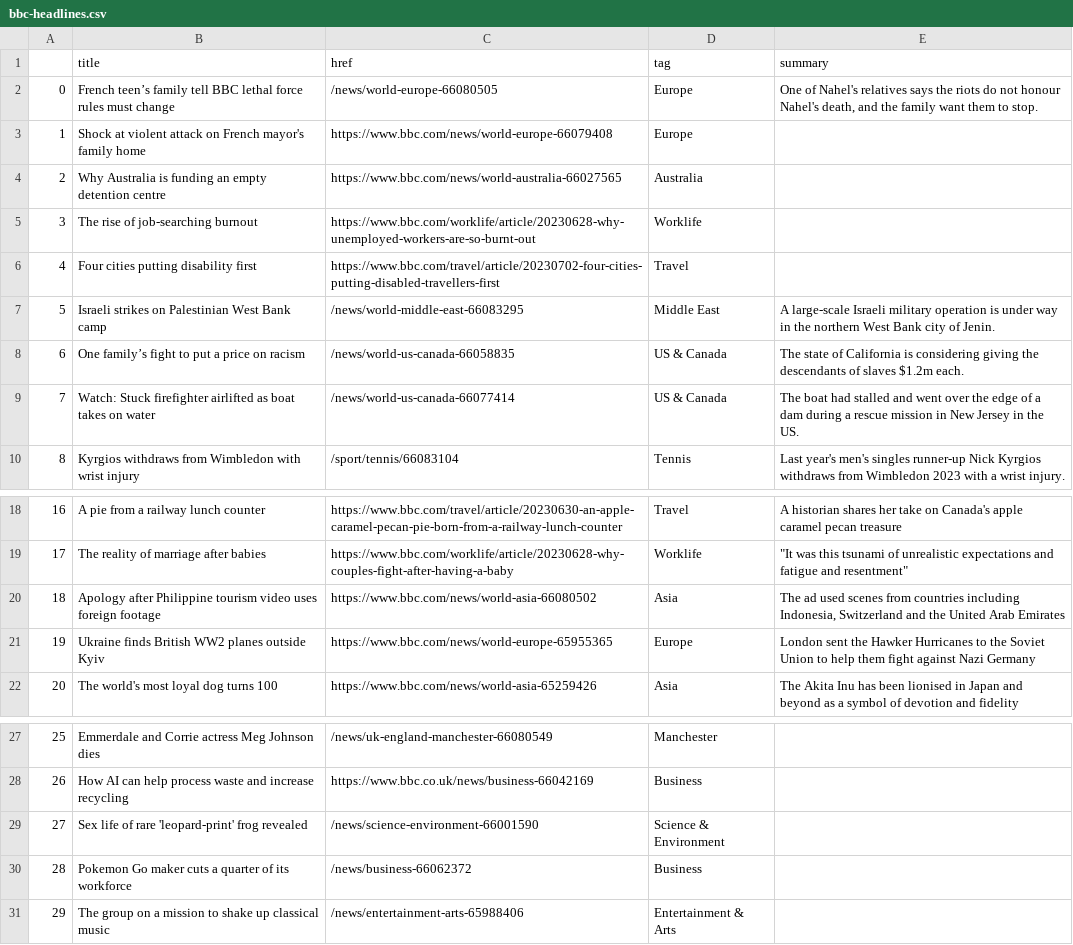
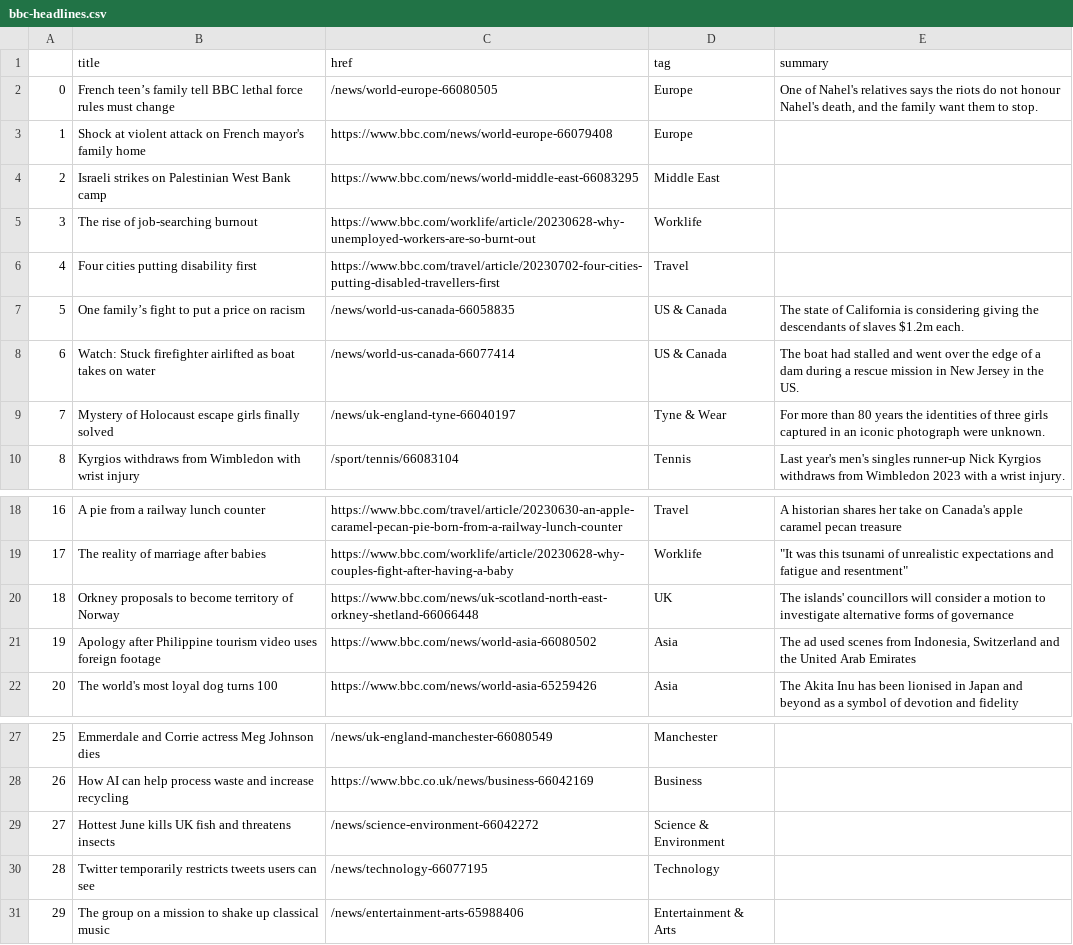
Before and after one commit to jjs021/auto_scraper, a CSV file: bbc-headlines.csv, drawn as a sheet; only a part is shown, gaps mark what is left out.

```diff
--- a/bbc-headlines.csv
+++ b/bbc-headlines.csv
@@ -3,8 +3,8 @@
 1,Shock at violent attack on French mayor's family home,https://www.bbc.com/news/world-europe-66079408,Europe,
-2,Why Australia is funding an empty detention centre,https://www.bbc.com/news/world-australia-66027565,Australia,
+2,Israeli strikes on Palestinian West Bank camp,https://www.bbc.com/news/world-middle-east-66083295,Middle East,
 3,The rise of job-searching burnout,https://www.bbc.com/worklife/article/20230628-why-unemployed-workers-are-so-burnt-out,Worklife,
 4,Four cities putting disability first,https://www.bbc.com/travel/article/20230702-four-cities-putting-disabled-travellers-first,Travel,
-5,Israeli strikes on Palestinian West Bank camp,/news/world-middle-east-66083295,Middle East,A large-scale Israeli military operation is under way in the northern West Bank city of Jenin.
-6,One family’s fight to put a price on racism,/news/world-us-canada-66058835,US & Canada,The state of California is considering giving the descendants of slaves $1.2m each.
-7,Watch: Stuck firefighter airlifted as boat takes on water,/news/world-us-canada-66077414,US & Canada,The boat had stalled and went over the edge of a dam during a rescue mission in New Jersey in the US.
+5,One family’s fight to put a price on racism,/news/world-us-canada-66058835,US & Canada,The state of California is considering giving the descendants of slaves $1.2m each.
+6,Watch: Stuck firefighter airlifted as boat takes on water,/news/world-us-canada-66077414,US & Canada,The boat had stalled and went over the edge of a dam during a rescue mission in New Jersey in the US.
+7,Mystery of Holocaust escape girls finally solved,/news/uk-england-tyne-66040197,Tyne & Wear,For more than 80 years the identities of three girls captured in an iconic photograph were unknown.
 8,Kyrgios withdraws from Wimbledon with wrist injury,/sport/tennis/66083104,Tennis,Last year's men's singles runner-up Nick Kyrgios withdraws from Wimbledon 2023 with a wrist injury.
@@ -19,4 +19,4 @@
 17,The reality of marriage after babies,https://www.bbc.com/worklife/article/20230628-why-couples-fight-after-having-a-baby,Worklife,"""It was this tsunami of unrealistic expectations and fatigue and resentment"""
-18,Apology after Philippine tourism video uses foreign footage,https://www.bbc.com/news/world-asia-66080502,Asia,"The ad used scenes from countries including Indonesia, Switzerland and the United Arab Emirates"
-19,Ukraine finds British WW2 planes outside Kyiv,https://www.bbc.com/news/world-europe-65955365,Europe,London sent the Hawker Hurricanes to the Soviet Union to help them fight against Nazi Germany
+18,Orkney proposals to become territory of Norway,https://www.bbc.com/news/uk-scotland-north-east-orkney-shetland-66066448,UK,The islands' councillors will consider a motion to investigate alternative forms of governance
+19,Apology after Philippine tourism video uses foreign footage,https://www.bbc.com/news/world-asia-66080502,Asia,"The ad used scenes from Indonesia, Switzerland and the United Arab Emirates"
 20,The world's most loyal dog turns 100,https://www.bbc.com/news/world-asia-65259426,Asia,The Akita Inu has been lionised in Japan and beyond as a symbol of devotion and fidelity
@@ -28,4 +28,4 @@
 26,How AI can help process waste and increase recycling,https://www.bbc.co.uk/news/business-66042169,Business,
-27,Sex life of rare 'leopard-print' frog revealed,/news/science-environment-66001590,Science & Environment,
-28,Pokemon Go maker cuts a quarter of its workforce,/news/business-66062372,Business,
+27,Hottest June kills UK fish and threatens insects,/news/science-environment-66042272,Science & Environment,
+28,Twitter temporarily restricts tweets users can see,/news/technology-66077195,Technology,
 29,The group on a mission to shake up classical music,/news/entertainment-arts-65988406,Entertainment & Arts,
```
